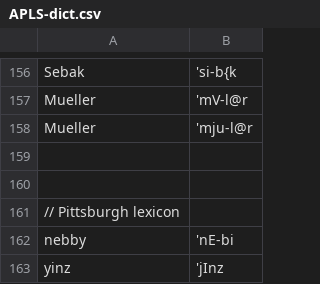
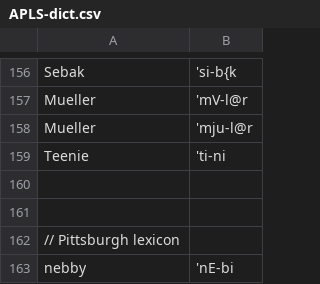
Before and after one commit to djvill/APLS, a CSV file: files/custom-dictionary/APLS-dict.csv, drawn as a sheet; only a part is shown, gaps mark what is left out; the shorter side is filled out with more unchanged rows.

Commit message:
Update dict

```diff
--- a/files/custom-dictionary/APLS-dict.csv
+++ b/files/custom-dictionary/APLS-dict.csv
@@ -158,2 +158,3 @@ Mueller,'mV-l@r
 Mueller,'mju-l@r
+Teenie,'ti-ni
 
```
Also changed, not shown: 2 other files.
